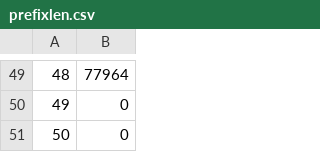
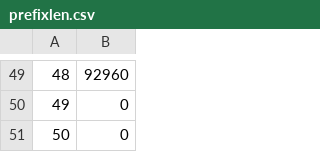
Before and after one commit to thu-cs-lab/tanlabs, a CSV file: scripts/prefixlen.csv, drawn as a sheet; only a part is shown, gaps mark what is left out; the diff covers the shown part only.

```diff
--- a/scripts/prefixlen.csv
+++ b/scripts/prefixlen.csv
@@ -49,2 +49,2 @@
-48,77964
+48,92960
 49,0
```
Also changed, not shown: 24 edited cells elsewhere in this file, 4 other files.
